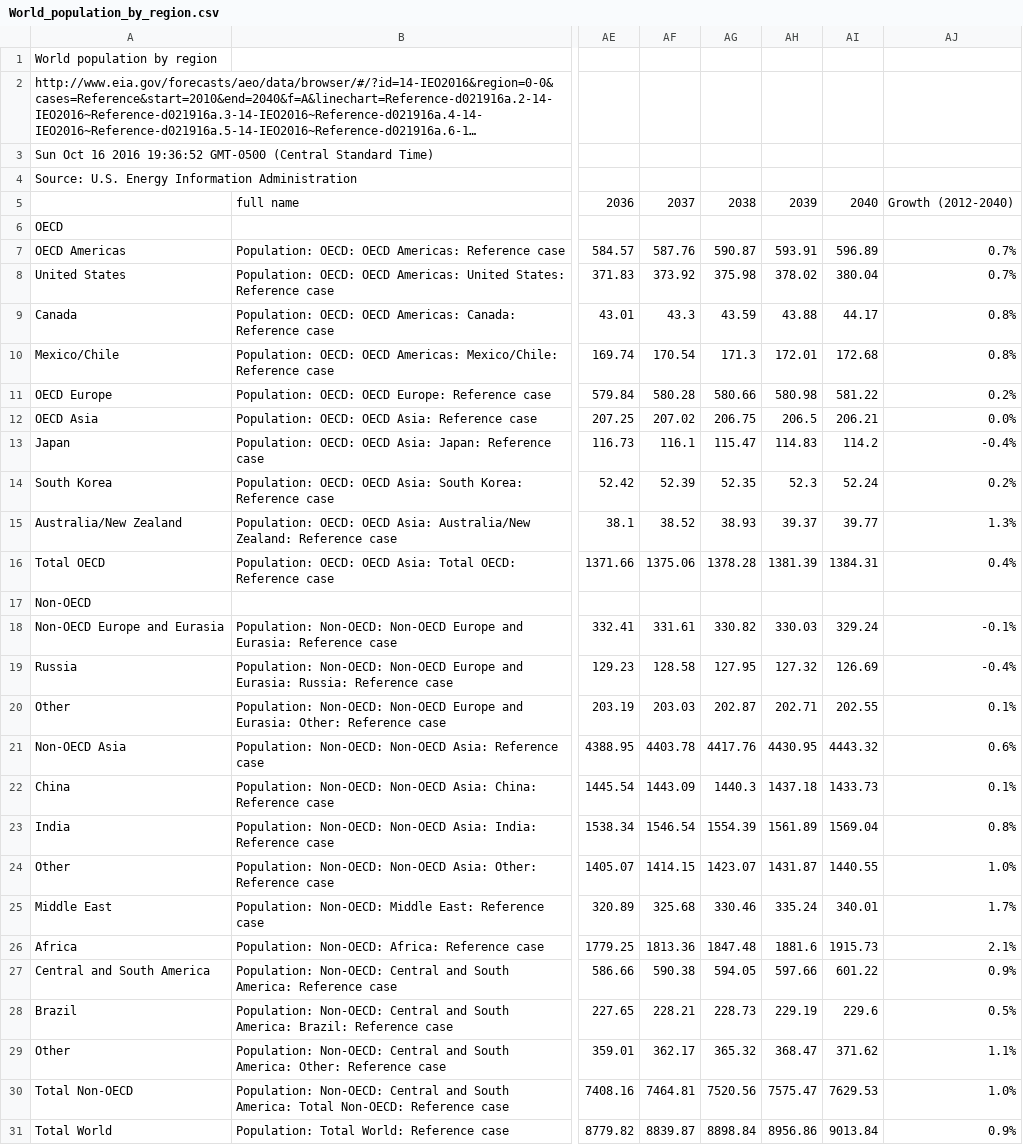
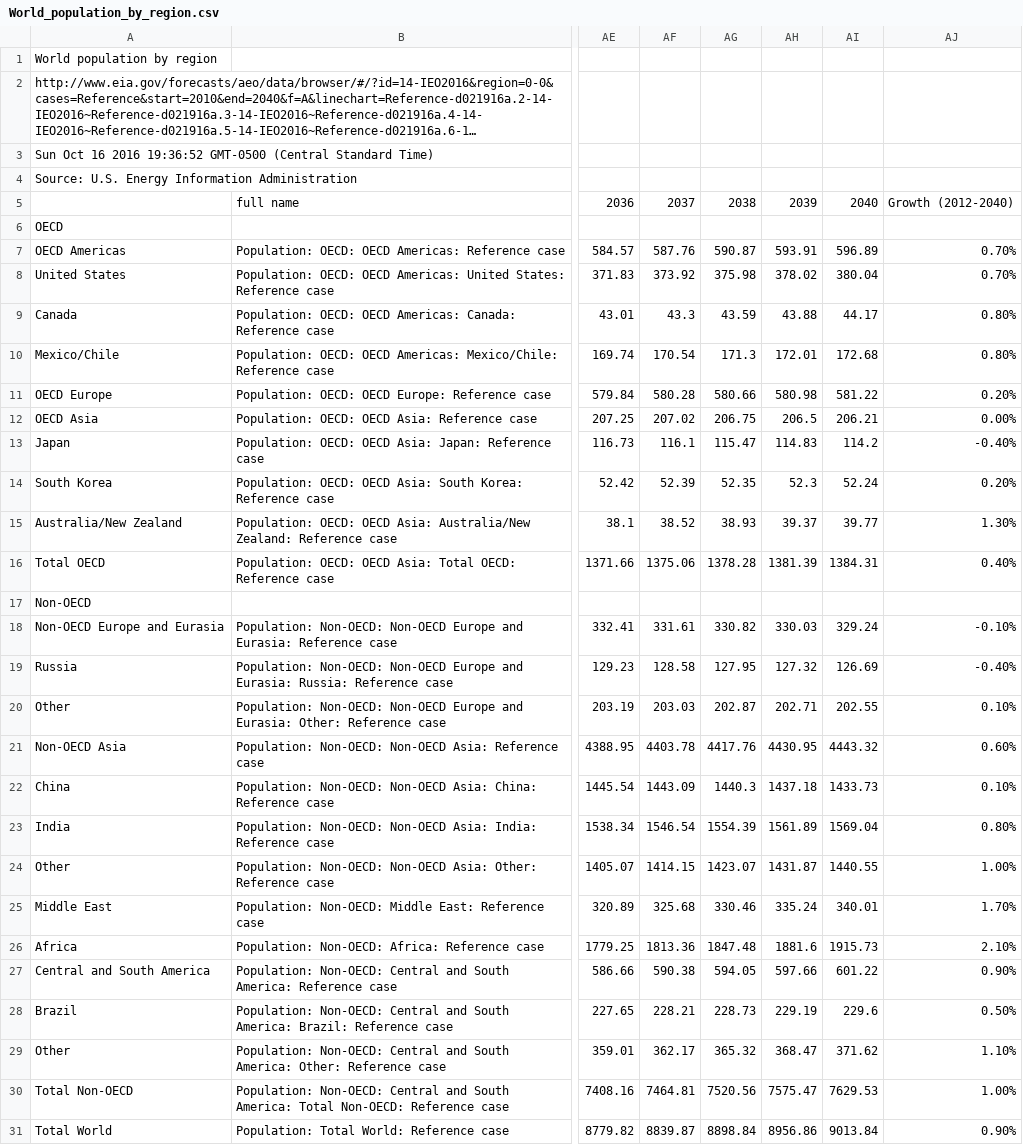
Before and after one commit to jonathan-g/kaya-explorer, a CSV file: data/World_population_by_region.csv, drawn as a sheet; only a part is shown, gaps mark what is left out; long unchanged cells end in …; the diff names each change by its address in the sheet, - before the commit and + after, or states it on an @@ line.

```diff
--- a/data/World_population_by_region.csv
+++ b/data/World_population_by_region.csv
-AJ7:AJ8: 0.7%
+AJ7:AJ8: 0.70%
-AJ9:AJ10: 0.8%
+AJ9:AJ10: 0.80%
-AJ11: 0.2%
+AJ11: 0.20%
-AJ12: 0.0%
+AJ12: 0.00%
-AJ13: -0.4%
+AJ13: -0.40%
-AJ14: 0.2%
+AJ14: 0.20%
-AJ15: 1.3%
+AJ15: 1.30%
-AJ16: 0.4%
+AJ16: 0.40%
-AJ18: -0.1%
+AJ18: -0.10%
-AJ19: -0.4%
+AJ19: -0.40%
-AJ20: 0.1%
+AJ20: 0.10%
-AJ21: 0.6%
+AJ21: 0.60%
-AJ22: 0.1%
+AJ22: 0.10%
-AJ23: 0.8%
+AJ23: 0.80%
-AJ24: 1.0%
+AJ24: 1.00%
-AJ25: 1.7%
+AJ25: 1.70%
-AJ26: 2.1%
+AJ26: 2.10%
-AJ27: 0.9%
+AJ27: 0.90%
-AJ28: 0.5%
+AJ28: 0.50%
-AJ29: 1.1%
+AJ29: 1.10%
-AJ30: 1.0%
+AJ30: 1.00%
-AJ31: 0.9%
+AJ31: 0.90%
```
Also changed, not shown: kaya_tool/data/World_population_by_region.csv, 4 other files.
